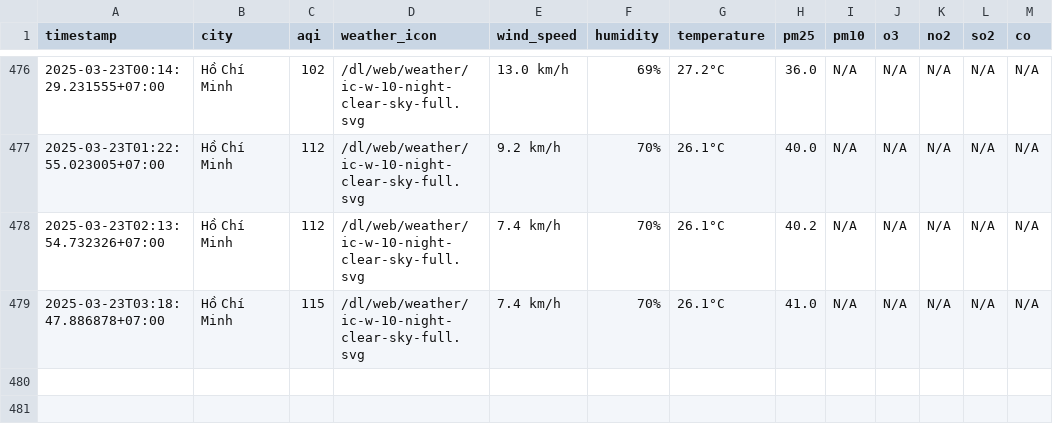
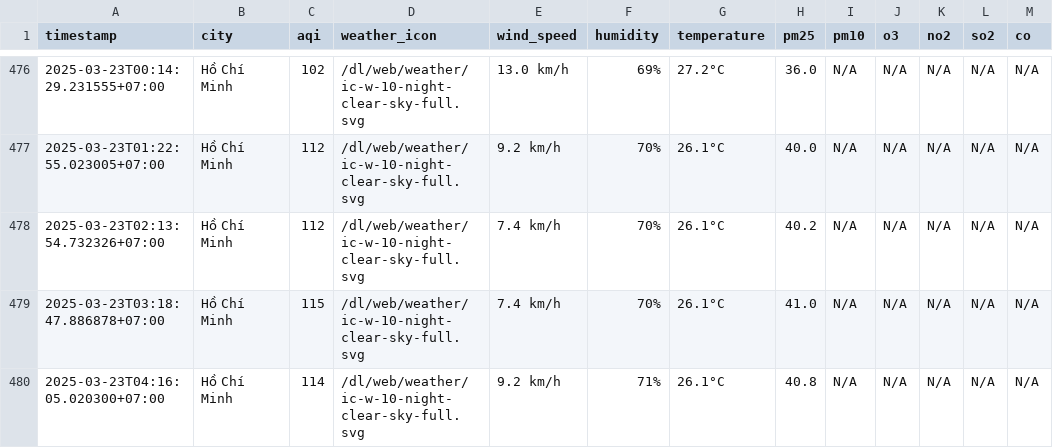
Before and after one commit to dothang08/thu_nghiem, a CSV file: result/ho-chi-minh-city/aqi_ho-chi-minh-city_2025_mar.csv, drawn as a sheet; only a part is shown, gaps mark what is left out.

```diff
--- a/result/ho-chi-minh-city/aqi_ho-chi-minh-city_2025_mar.csv
+++ b/result/ho-chi-minh-city/aqi_ho-chi-minh-city_2025_mar.csv
@@ -479 +479,2 @@ timestamp,city,aqi,weather_icon,wind_speed,humidity,temperature,pm25,pm10,o3,no2
 2025-03-23T03:18:47.886878+07:00,Hồ Chí Minh,115,/dl/web/weather/ic-w-10-night-clear-sky-full.svg,7.4 km/h,70%,26.1°C,41.0,N/A,N/A,N/A,N/A,N/A
+2025-03-23T04:16:05.020300+07:00,Hồ Chí Minh,114,/dl/web/weather/ic-w-10-night-clear-sky-full.svg,9.2 km/h,71%,26.1°C,40.8,N/A,N/A,N/A,N/A,N/A
```
Also changed, not shown: aqi_selected_cities.csv, result/hai-duong/aqi_hai-duong_2025_mar.csv, 9 other files.
